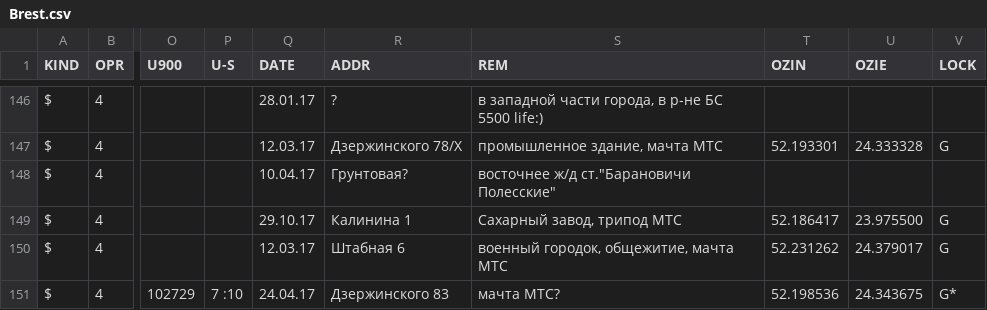
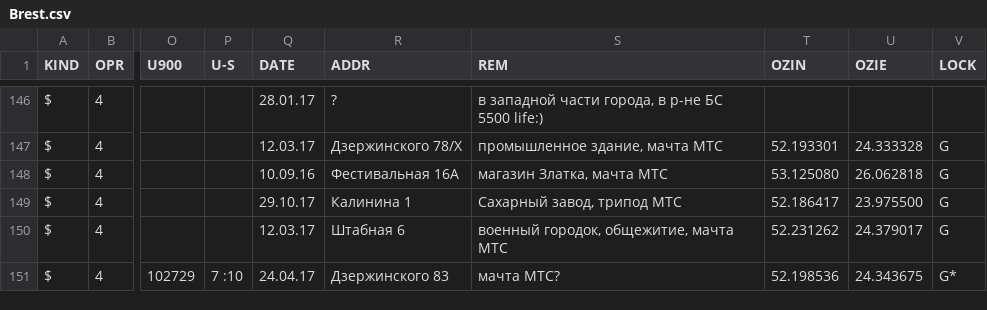
Before and after one commit to BelCellTracker/csv, a CSV file: BeCloud/Brest.csv, drawn as a sheet; only a part is shown, gaps mark what is left out; the diff names each change by its address in the sheet, - before the commit and + after, or states it on an @@ line.

Commit message:
3 files | M  BeCloud/Brest.csv, M  BeCloud/Mogilev.csv, M  MTS/Brest.csv

```diff
--- a/BeCloud/Brest.csv
+++ b/BeCloud/Brest.csv
-Q148 (DATE): 10.04.17
+Q148 (DATE): 10.09.16
-R148 (ADDR): Грунтовая?
+R148 (ADDR): Фестивальная 16А
-S148 (REM): восточнее ж/д ст."Барановичи Полесские"
+S148 (REM): магазин Златка, мачта МТС
-T148 (OZIN): (empty)
+T148 (OZIN): 53.125080
-U148 (OZIE): (empty)
+U148 (OZIE): 26.062818
-V148 (LOCK): (empty)
+V148 (LOCK): G
```
Also changed, not shown: BeCloud/Mogilev.csv, MTS/Brest.csv.
